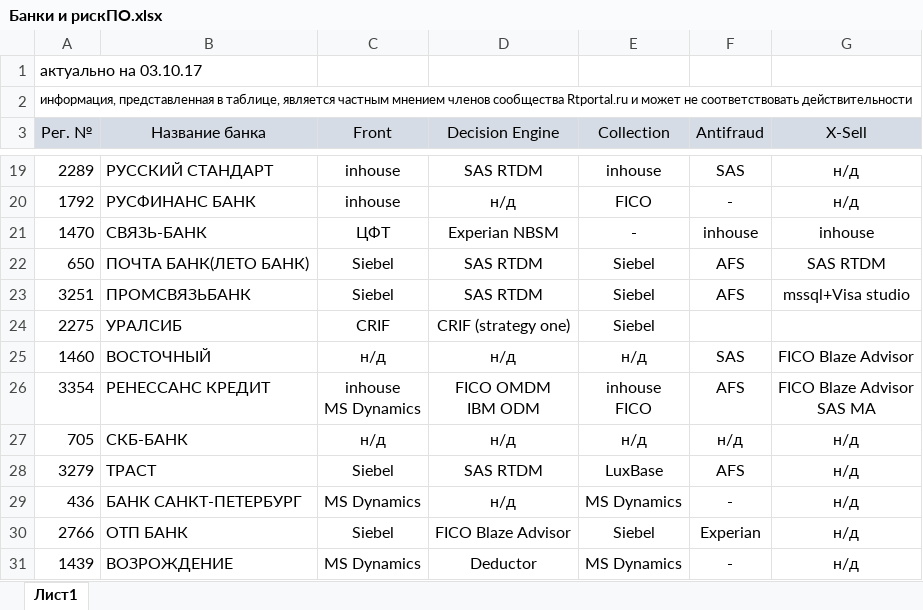
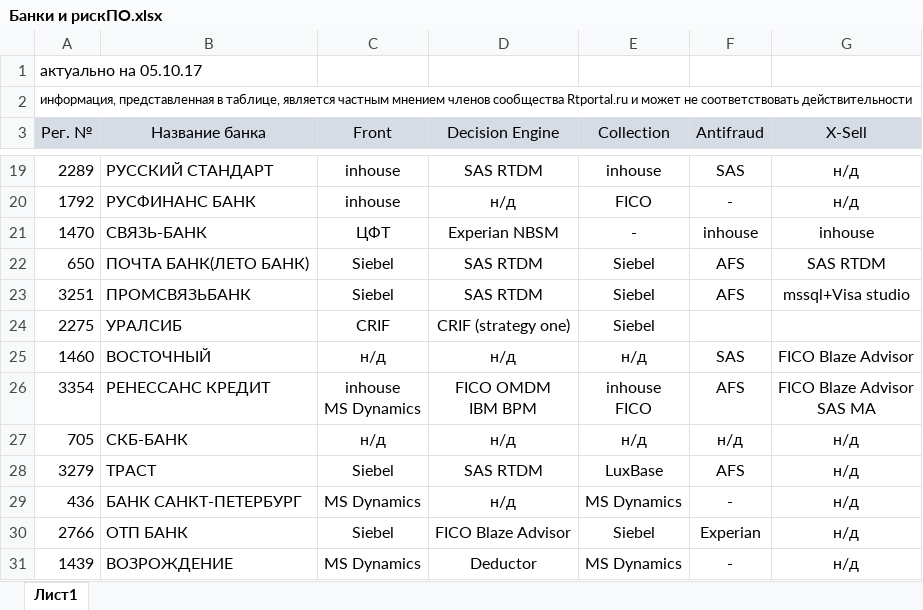
Before and after one commit to rtportal/files, an Excel workbook: Банки и рискПО.xlsx, sheet Лист1, drawn as a sheet; only a part is shown, gaps mark what is left out; values as stored, in another font and other column widths than the file's, no borders; ↵ is a line break in a cell; the diff names each change by its address in the sheet, - before the commit and + after, or states it on an @@ line.

Commit message:
актуализированы данные по ренессанс кредиту

```diff
--- a/Банки и рискПО.xlsx (sheet Лист1)
+++ b/Банки и рискПО.xlsx (sheet Лист1)
-A1 (Рег. №): актуально на 03.10.17
+A1 (Рег. №): актуально на 05.10.17
-D26 (Decision Engine): FICO OMDM ↵ IBM ODM
+D26 (Decision Engine): FICO OMDM ↵ IBM BPM
```
